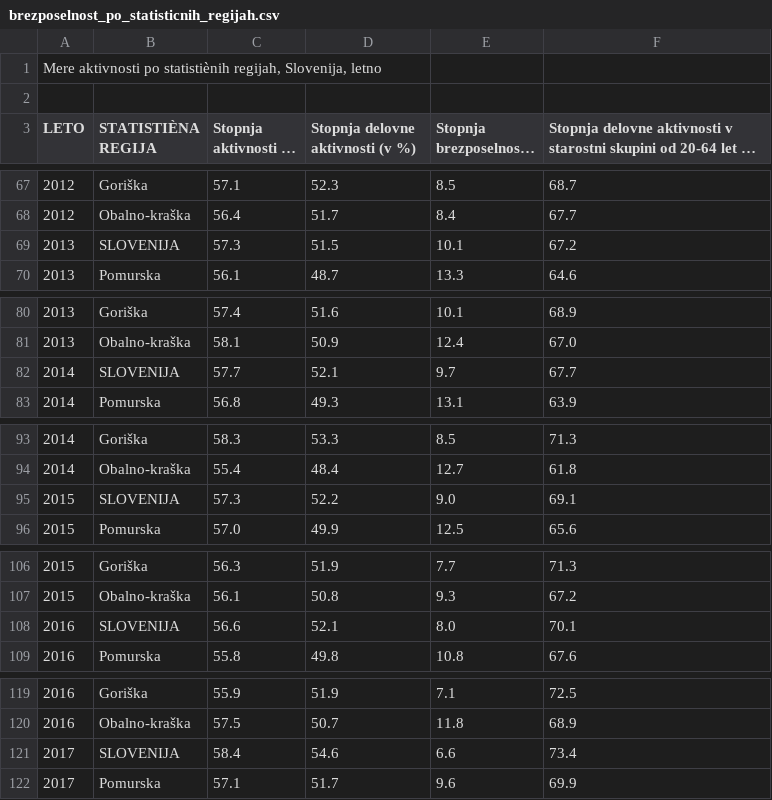
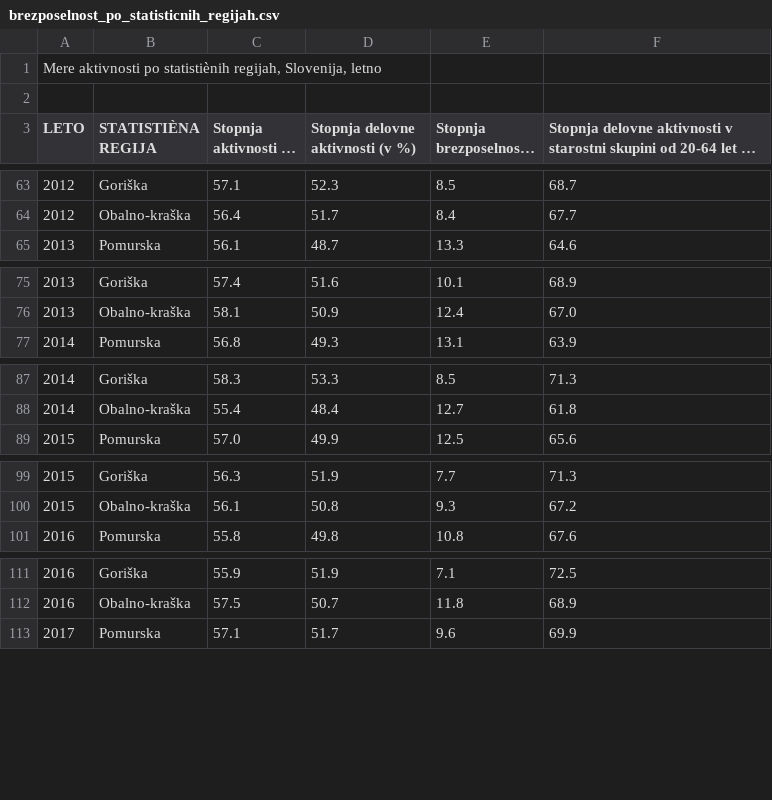
Before and after one commit to sabrinacalcina/APPR-2019-20, a CSV file: podatki/brezposelnost_po_statisticnih_regijah.csv, drawn as a sheet; only a part is shown, gaps mark what is left out; long unchanged cells end in …; the diff covers the shown part only; the diff names each change by its address in the sheet, - before the commit and + after, or states it on an @@ line.

```diff
--- a/podatki/brezposelnost_po_statisticnih_regijah.csv
+++ b/podatki/brezposelnost_po_statisticnih_regijah.csv
-row 69: 2013 | SLOVENIJA | 57.3 | 51.5 | 10.1 | 67.2
-row 82: 2014 | SLOVENIJA | 57.7 | 52.1 | 9.7 | 67.7
-row 95: 2015 | SLOVENIJA | 57.3 | 52.2 | 9.0 | 69.1
-row 108: 2016 | SLOVENIJA | 56.6 | 52.1 | 8.0 | 70.1
-row 121: 2017 | SLOVENIJA | 58.4 | 54.6 | 6.6 | 73.4
```
Also changed, not shown: 5 removed rows and 6 edited cells elsewhere in this file, podatki/brezposelnost_po_stopnji_izobrazbe.csv, 9 other files.
